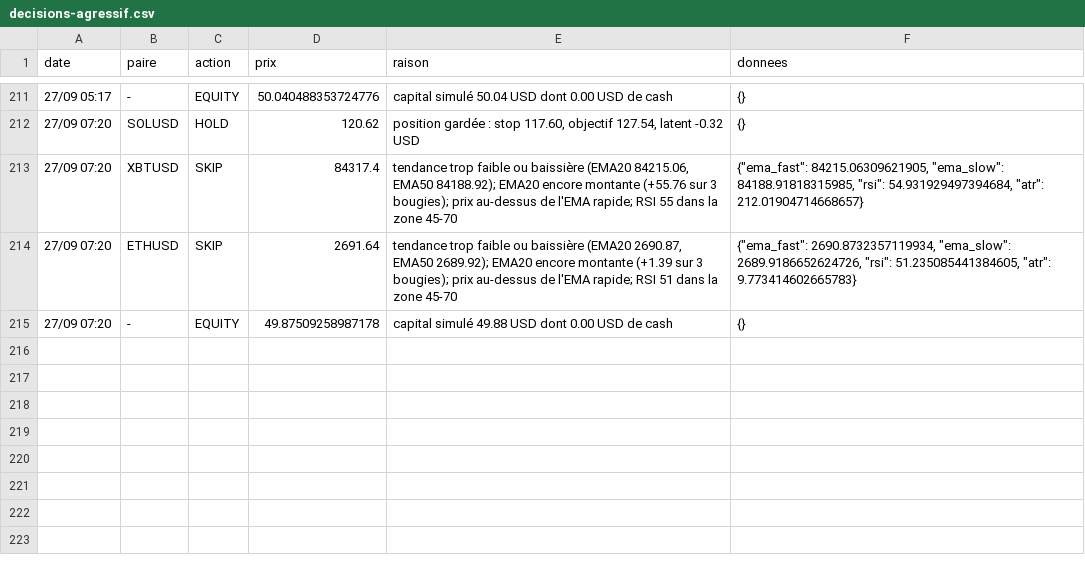
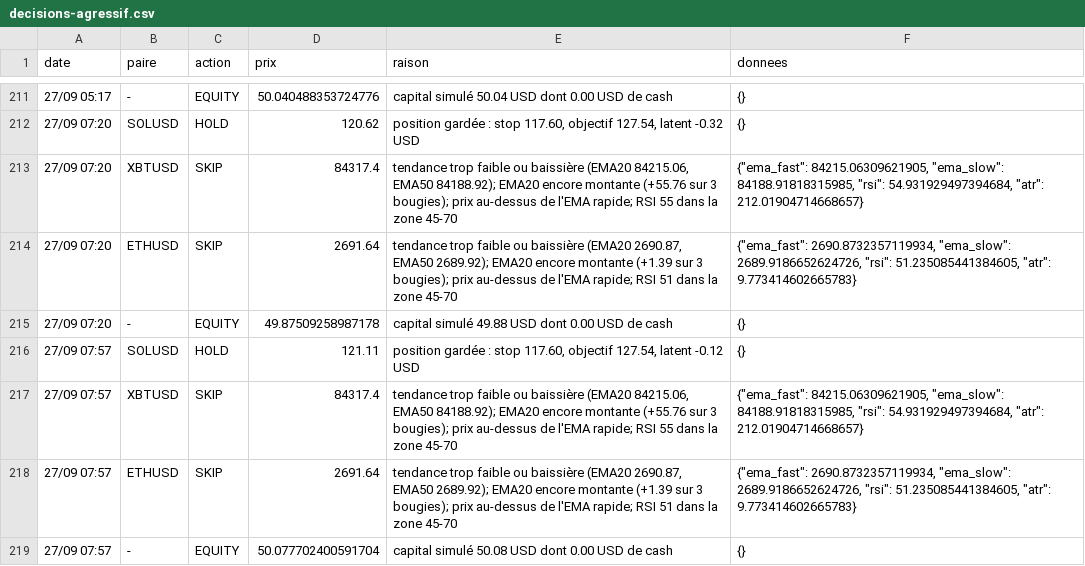
Before and after one commit to nftmooods/Public_App, a CSV file: KrakenPaperBot/data/decisions-agressif.csv, drawn as a sheet; only a part is shown, gaps mark what is left out.

```diff
--- a/KrakenPaperBot/data/decisions-agressif.csv
+++ b/KrakenPaperBot/data/decisions-agressif.csv
@@ -215 +215,5 @@ date,paire,action,prix,raison,donnees
 27/09 07:20,-,EQUITY,49.87509258987178,capital simulé 49.88 USD dont 0.00 USD de cash,{}
+27/09 07:57,SOLUSD,HOLD,121.11,"position gardée : stop 117.60, objectif 127.54, latent -0.12 USD",{}
+27/09 07:57,XBTUSD,SKIP,84317.4,"tendance trop faible ou baissière (EMA20 84215.06, EMA50 84188.92); EMA20 encore montante (+55.76 sur 3 bougies); prix au-dessus de l'EMA rapide; RSI 55 dans la zone 45-70","{""ema_fast"": 84215.06309621905, ""ema_slow"": 84188.91818315985, ""rsi"": 54.931929497394684, ""atr"": 212.01904714668657}"
+27/09 07:57,ETHUSD,SKIP,2691.64,"tendance trop faible ou baissière (EMA20 2690.87, EMA50 2689.92); EMA20 encore montante (+1.39 sur 3 bougies); prix au-dessus de l'EMA rapide; RSI 51 dans la zone 45-70","{""ema_fast"": 2690.8732357119934, ""ema_slow"": 2689.9186652624726, ""rsi"": 51.235085441384605, ""atr"": 9.773414602665783}"
+27/09 07:57,-,EQUITY,50.077702400591704,capital simulé 50.08 USD dont 0.00 USD de cash,{}
```
Also changed, not shown: KrakenPaperBot/data/decisions-prudent.csv, 3 other files.
